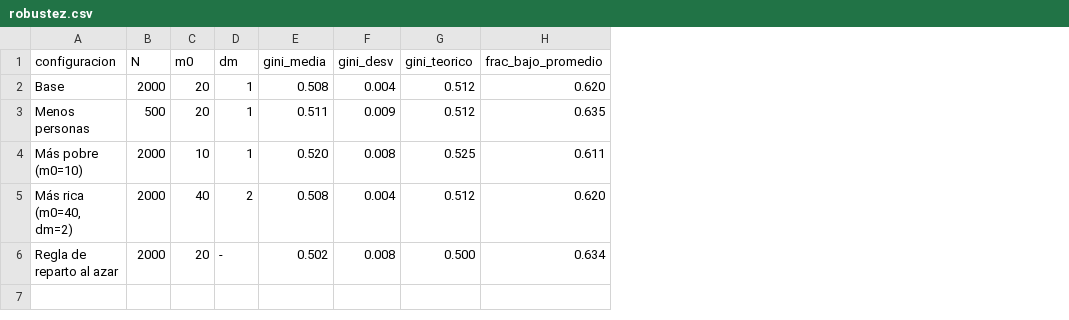
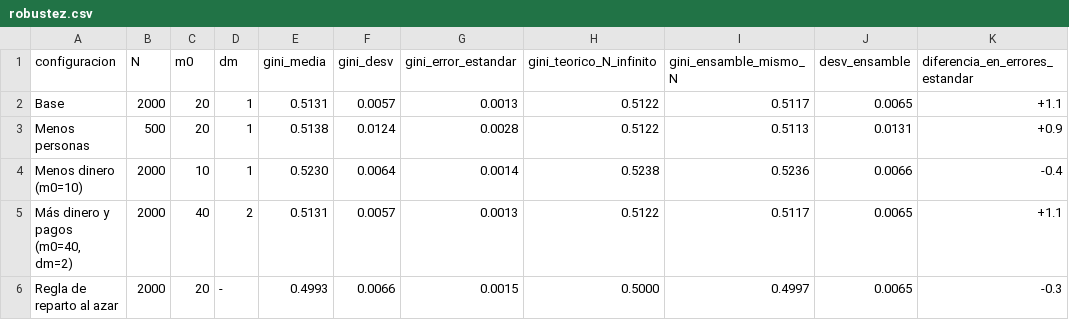
Before and after one commit to luisverde0205-oss/Claude, a CSV file: econofisica_dinero/resultados/robustez.csv, drawn as a sheet; removed rows and columns are numbered as before the commit, all else as after; the diff names each change by its address in the sheet, - before the commit and + after, or states it on an @@ line.

```diff
--- a/econofisica_dinero/resultados/robustez.csv
+++ b/econofisica_dinero/resultados/robustez.csv
-column G (gini_teorico), rows 2-6: 0.512 | 0.512 | 0.525 | 0.512 | 0.500
-column H (frac_bajo_promedio), rows 2-6: 0.620 | 0.635 | 0.611 | 0.620 | 0.634
+column G (gini_error_estandar), rows 2-6: 0.0013 | 0.0028 | 0.0014 | 0.0013 | 0.0015
+column H (gini_teorico_N_infinito), rows 2-6: 0.5122 | 0.5122 | 0.5238 | 0.5122 | 0.5000
+column I (gini_ensamble_mismo_N), rows 2-6: 0.5117 | 0.5113 | 0.5236 | 0.5117 | 0.4997
+column J (desv_ensamble), rows 2-6: 0.0065 | 0.0131 | 0.0066 | 0.0065 | 0.0065
+column K (diferencia_en_errores_estandar), rows 2-6: +1.1 | +0.9 | -0.4 | +1.1 | -0.3
-E2 (gini_media): 0.508
+E2 (gini_media): 0.5131
-F2 (gini_desv): 0.004
+F2 (gini_desv): 0.0057
-E3 (gini_media): 0.511
+E3 (gini_media): 0.5138
-F3 (gini_desv): 0.009
+F3 (gini_desv): 0.0124
-A4 (configuracion): Más pobre (m0=10)
+A4 (configuracion): Menos dinero (m0=10)
-E4 (gini_media): 0.520
+E4 (gini_media): 0.5230
-F4 (gini_desv): 0.008
+F4 (gini_desv): 0.0064
-A5 (configuracion): Más rica (m0=40, dm=2)
+A5 (configuracion): Más dinero y pagos (m0=40, dm=2)
-E5 (gini_media): 0.508
+E5 (gini_media): 0.5131
-F5 (gini_desv): 0.004
+F5 (gini_desv): 0.0057
-E6 (gini_media): 0.502
+E6 (gini_media): 0.4993
-F6 (gini_desv): 0.008
+F6 (gini_desv): 0.0066
```
Also changed, not shown: econofisica_dinero/resultados/banco_nacional.csv, econofisica_dinero/resultados/deudas.csv, 22 other files.
